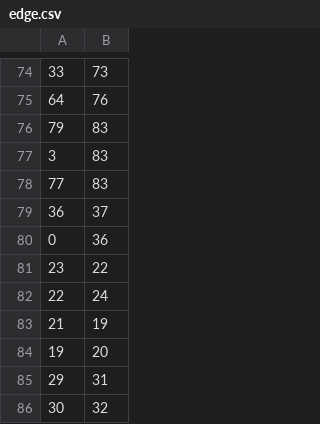
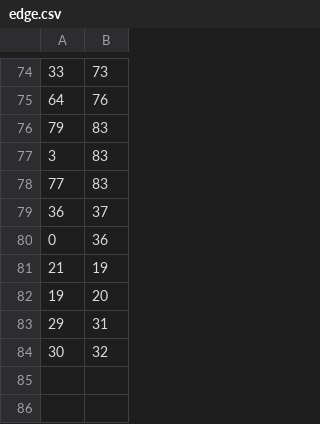
Before and after one commit to veijh/POMDP, a CSV file: edge.csv, drawn as a sheet; only a part is shown, gaps mark what is left out.

```diff
--- a/edge.csv
+++ b/edge.csv
@@ -80,4 +80,2 @@
 0,36
-23,22
-22,24
 21,19
```
Also changed, not shown: 3 other files.
